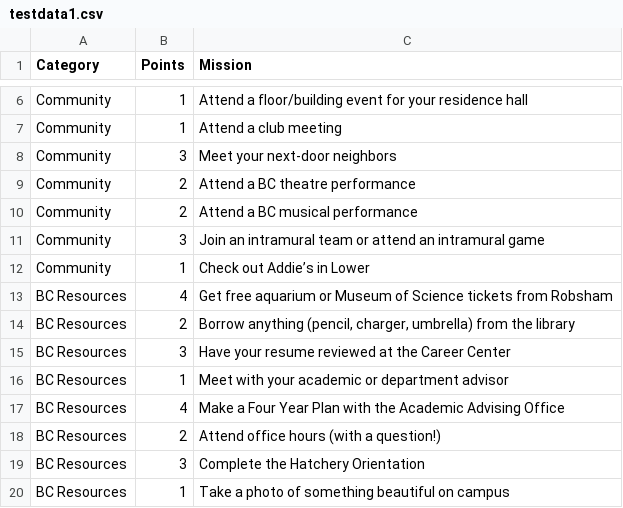
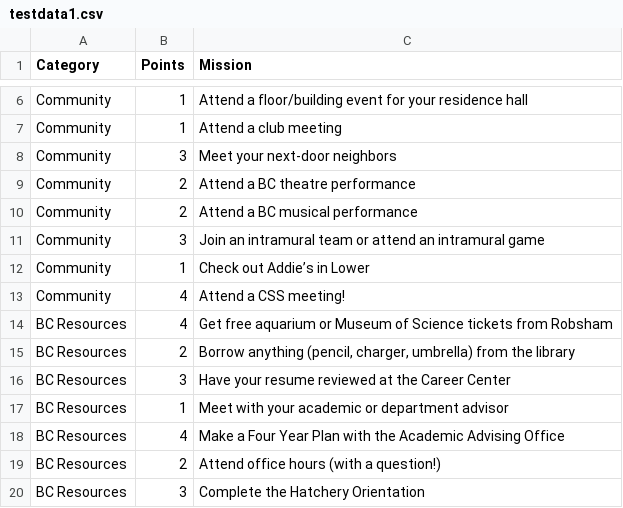
Before and after one commit to mattdks/bc_go, a CSV file: testdata1.csv, drawn as a sheet; only a part is shown, gaps mark what is left out; the shorter side is filled out with more unchanged rows; the diff names each change by its address in the sheet, - before the commit and + after, or states it on an @@ line.

Commit message:
minor edits

```diff
--- a/testdata1.csv
+++ b/testdata1.csv
+row 13: Community | 4 | Attend a CSS meeting!
```
